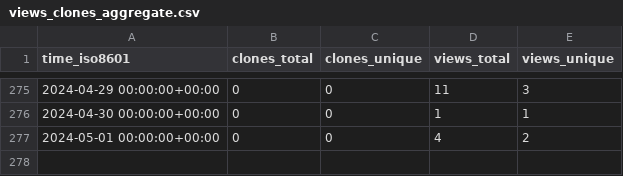
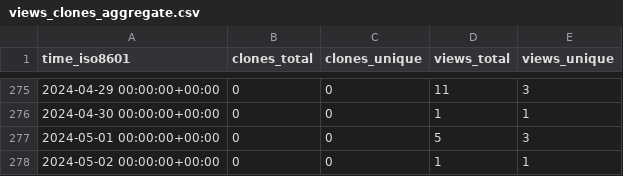
Before and after one commit to jzemmels/trafficMonitor, a CSV file: CSAFE-ISU/handwriter/ghrs-data/views_clones_aggregate.csv, drawn as a sheet; only a part is shown, gaps mark what is left out.

```diff
--- a/CSAFE-ISU/handwriter/ghrs-data/views_clones_aggregate.csv
+++ b/CSAFE-ISU/handwriter/ghrs-data/views_clones_aggregate.csv
@@ -276,2 +276,3 @@ time_iso8601,clones_total,clones_unique,views_total,views_unique
 2024-04-30 00:00:00+00:00,0,0,1,1
-2024-05-01 00:00:00+00:00,0,0,4,2
+2024-05-01 00:00:00+00:00,0,0,5,3
+2024-05-02 00:00:00+00:00,0,0,1,1
```
Also changed, not shown: 1 other file.
